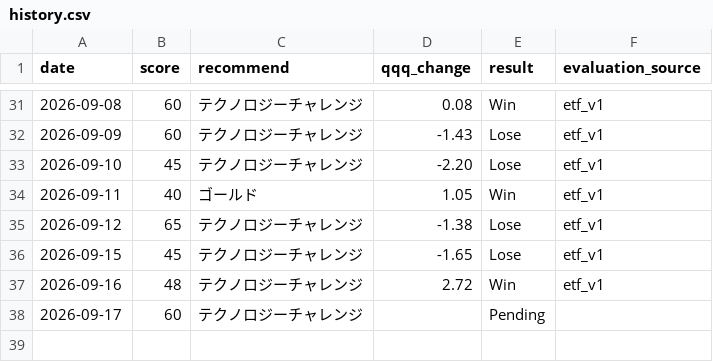
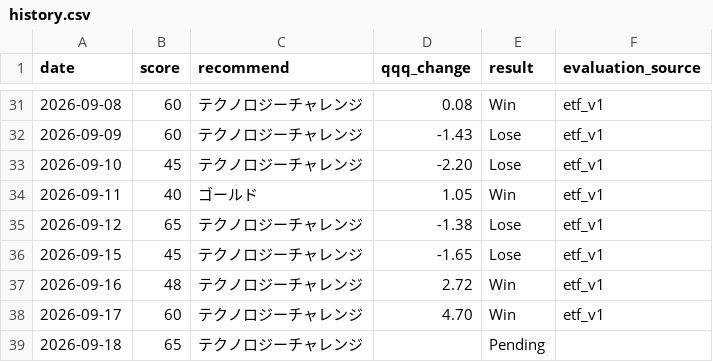
Before and after one commit to hayato861/paypay_ai, a CSV file: data/history.csv, drawn as a sheet; only a part is shown, gaps mark what is left out.

```diff
--- a/data/history.csv
+++ b/data/history.csv
@@ -37,2 +37,3 @@ date,score,recommend,qqq_change,result,evaluation_source
 2026-09-16,48,テクノロジーチャレンジ,2.72,Win,etf_v1
-2026-09-17,60,テクノロジーチャレンジ,,Pending,
+2026-09-17,60,テクノロジーチャレンジ,4.70,Win,etf_v1
+2026-09-18,65,テクノロジーチャレンジ,,Pending,
```
Also changed, not shown: 3 other files.
